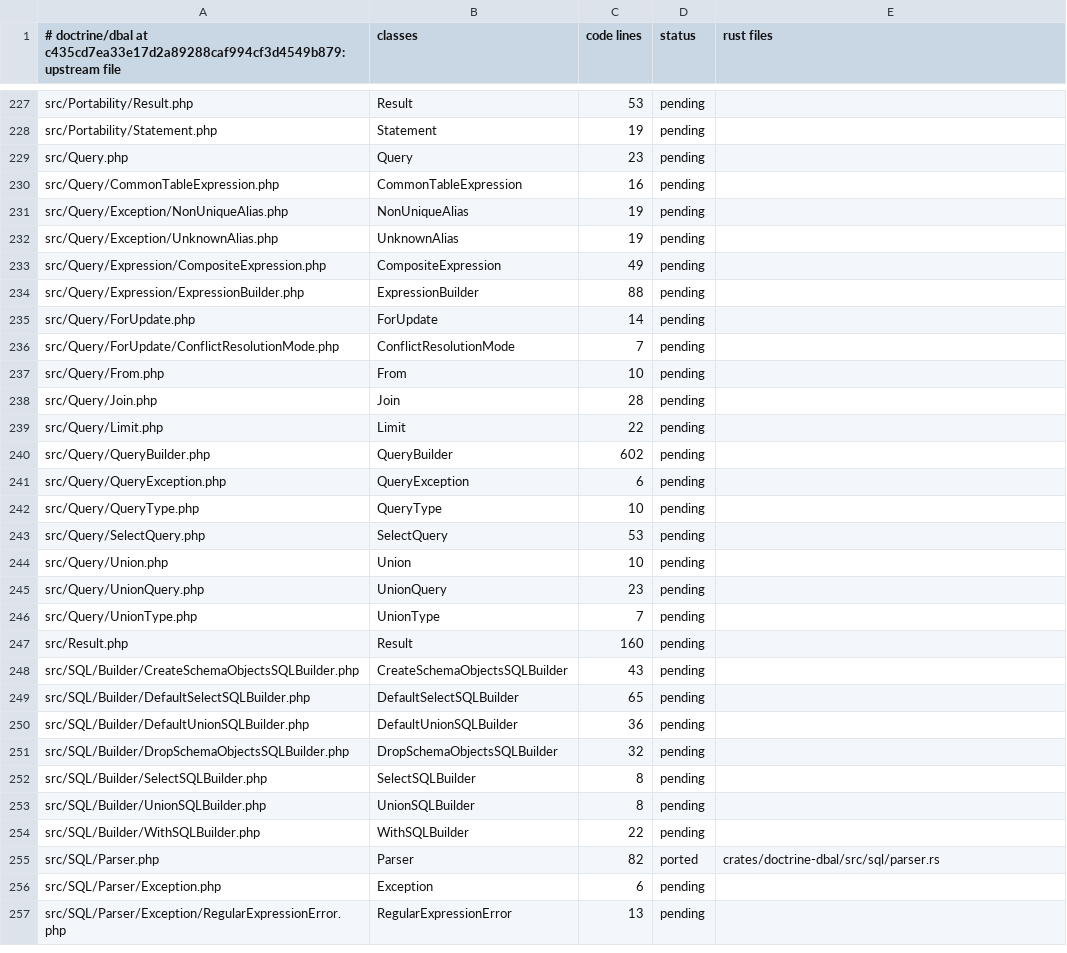
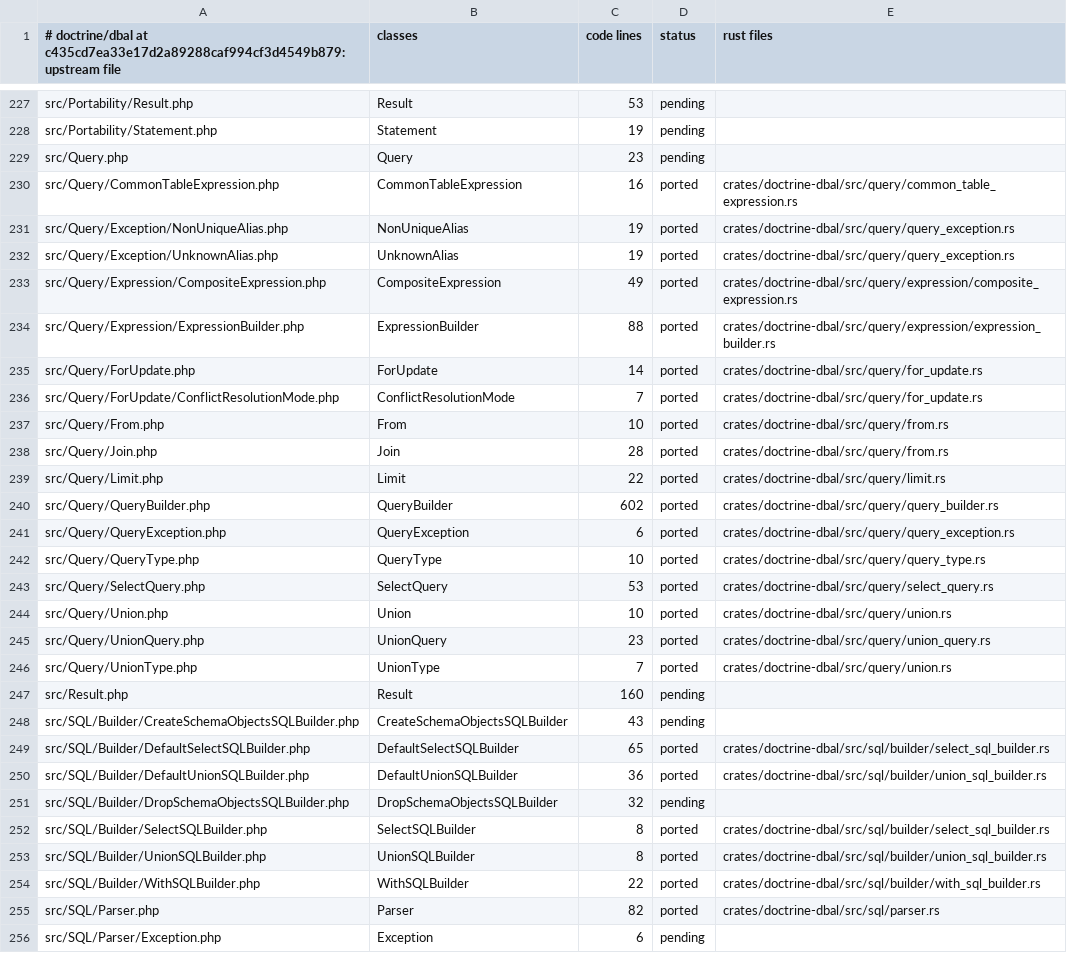
Before and after one commit to D-Nations/php2rust-doctrine-dbal, a TSV file: parity/classes/doctrine/dbal.tsv, drawn as a sheet; only a part is shown, gaps mark what is left out; the shorter side is filled out with more unchanged rows; the diff covers the shown part only.

```diff
--- a/parity/classes/doctrine/dbal.tsv
+++ b/parity/classes/doctrine/dbal.tsv
@@ -229,27 +229,27 @@ src/Portability/Statement.php	Statement	19	pending
 src/Query.php	Query	23	pending	
-src/Query/CommonTableExpression.php	CommonTableExpression	16	pending	
-src/Query/Exception/NonUniqueAlias.php	NonUniqueAlias	19	pending	
-src/Query/Exception/UnknownAlias.php	UnknownAlias	19	pending	
-src/Query/Expression/CompositeExpression.php	CompositeExpression	49	pending	
-src/Query/Expression/ExpressionBuilder.php	ExpressionBuilder	88	pending	
-src/Query/ForUpdate.php	ForUpdate	14	pending	
-src/Query/ForUpdate/ConflictResolutionMode.php	ConflictResolutionMode	7	pending	
-src/Query/From.php	From	10	pending	
-src/Query/Join.php	Join	28	pending	
-src/Query/Limit.php	Limit	22	pending	
-src/Query/QueryBuilder.php	QueryBuilder	602	pending	
-src/Query/QueryException.php	QueryException	6	pending	
-src/Query/QueryType.php	QueryType	10	pending	
-src/Query/SelectQuery.php	SelectQuery	53	pending	
-src/Query/Union.php	Union	10	pending	
-src/Query/UnionQuery.php	UnionQuery	23	pending	
-src/Query/UnionType.php	UnionType	7	pending	
+src/Query/CommonTableExpression.php	CommonTableExpression	16	ported	crates/doctrine-dbal/src/query/common_table_expression.rs
+src/Query/Exception/NonUniqueAlias.php	NonUniqueAlias	19	ported	crates/doctrine-dbal/src/query/query_exception.rs
+src/Query/Exception/UnknownAlias.php	UnknownAlias	19	ported	crates/doctrine-dbal/src/query/query_exception.rs
+src/Query/Expression/CompositeExpression.php	CompositeExpression	49	ported	crates/doctrine-dbal/src/query/expression/composite_expression.rs
+src/Query/Expression/ExpressionBuilder.php	ExpressionBuilder	88	ported	crates/doctrine-dbal/src/query/expression/expression_builder.rs
+src/Query/ForUpdate.php	ForUpdate	14	ported	crates/doctrine-dbal/src/query/for_update.rs
+src/Query/ForUpdate/ConflictResolutionMode.php	ConflictResolutionMode	7	ported	crates/doctrine-dbal/src/query/for_update.rs
+src/Query/From.php	From	10	ported	crates/doctrine-dbal/src/query/from.rs
+src/Query/Join.php	Join	28	ported	crates/doctrine-dbal/src/query/from.rs
+src/Query/Limit.php	Limit	22	ported	crates/doctrine-dbal/src/query/limit.rs
+src/Query/QueryBuilder.php	QueryBuilder	602	ported	crates/doctrine-dbal/src/query/query_builder.rs
+src/Query/QueryException.php	QueryException	6	ported	crates/doctrine-dbal/src/query/query_exception.rs
+src/Query/QueryType.php	QueryType	10	ported	crates/doctrine-dbal/src/query/query_type.rs
+src/Query/SelectQuery.php	SelectQuery	53	ported	crates/doctrine-dbal/src/query/select_query.rs
+src/Query/Union.php	Union	10	ported	crates/doctrine-dbal/src/query/union.rs
+src/Query/UnionQuery.php	UnionQuery	23	ported	crates/doctrine-dbal/src/query/union_query.rs
+src/Query/UnionType.php	UnionType	7	ported	crates/doctrine-dbal/src/query/union.rs
 src/Result.php	Result	160	pending	
 src/SQL/Builder/CreateSchemaObjectsSQLBuilder.php	CreateSchemaObjectsSQLBuilder	43	pending	
-src/SQL/Builder/DefaultSelectSQLBuilder.php	DefaultSelectSQLBuilder	65	pending	
-src/SQL/Builder/DefaultUnionSQLBuilder.php	DefaultUnionSQLBuilder	36	pending	
+src/SQL/Builder/DefaultSelectSQLBuilder.php	DefaultSelectSQLBuilder	65	ported	crates/doctrine-dbal/src/sql/builder/select_sql_builder.rs
+src/SQL/Builder/DefaultUnionSQLBuilder.php	DefaultUnionSQLBuilder	36	ported	crates/doctrine-dbal/src/sql/builder/union_sql_builder.rs
 src/SQL/Builder/DropSchemaObjectsSQLBuilder.php	DropSchemaObjectsSQLBuilder	32	pending	
-src/SQL/Builder/SelectSQLBuilder.php	SelectSQLBuilder	8	pending	
-src/SQL/Builder/UnionSQLBuilder.php	UnionSQLBuilder	8	pending	
-src/SQL/Builder/WithSQLBuilder.php	WithSQLBuilder	22	pending	
+src/SQL/Builder/SelectSQLBuilder.php	SelectSQLBuilder	8	ported	crates/doctrine-dbal/src/sql/builder/select_sql_builder.rs
+src/SQL/Builder/UnionSQLBuilder.php	UnionSQLBuilder	8	ported	crates/doctrine-dbal/src/sql/builder/union_sql_builder.rs
+src/SQL/Builder/WithSQLBuilder.php	WithSQLBuilder	22	ported	crates/doctrine-dbal/src/sql/builder/with_sql_builder.rs
 src/SQL/Parser.php	Parser	82	ported	crates/doctrine-dbal/src/sql/parser.rs
```
Also changed, not shown: 8 edited cells elsewhere in this file, 9 other files.
